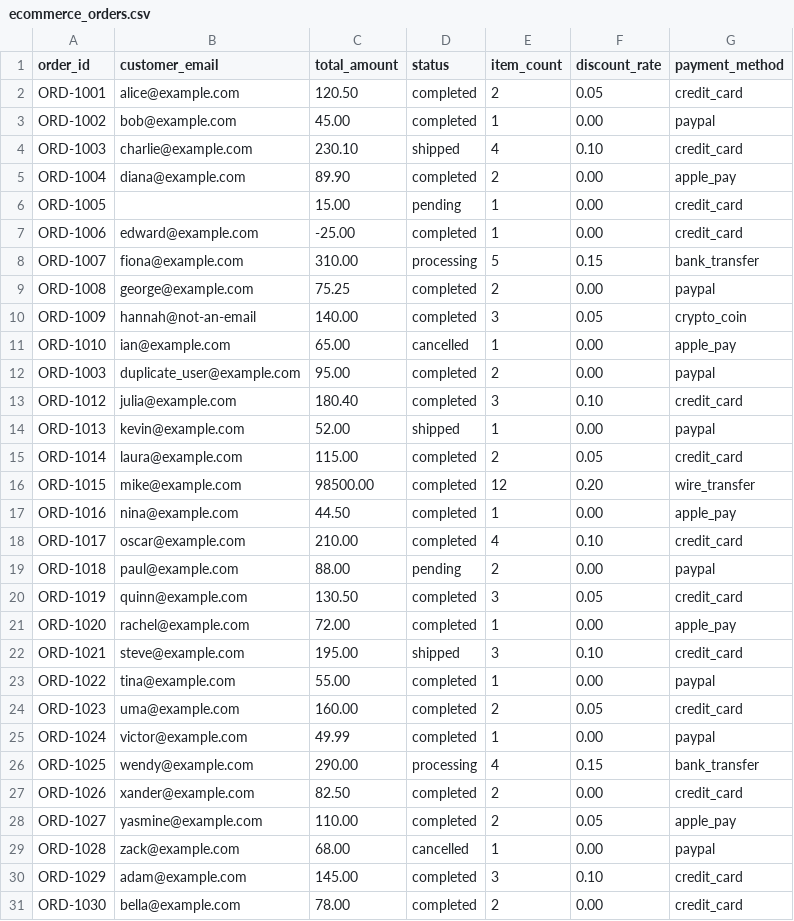
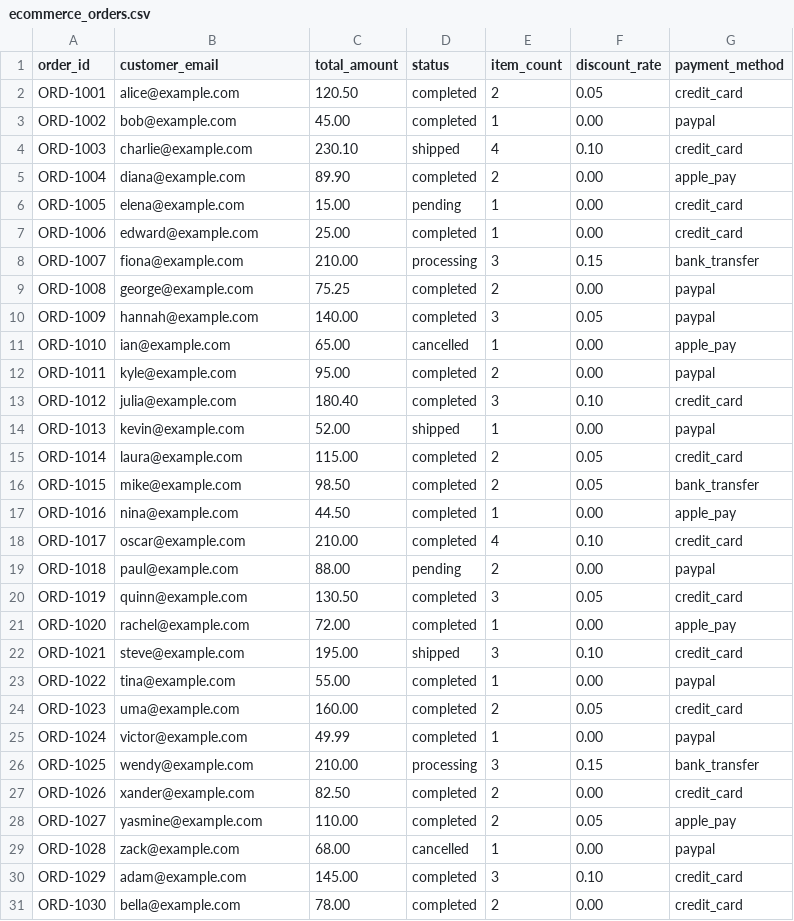
Before and after one commit to HarshaDeepBezawada/DataSentinel, a CSV file: data/ecommerce_orders.csv, drawn as a sheet.

Commit message:
fix: sanitize sample dataset for 100% pass rate in HTML & PDF reports, retain dirty fixture config, and update CLI tests

```diff
--- a/data/ecommerce_orders.csv
+++ b/data/ecommerce_orders.csv
@@ -5,9 +5,9 @@ ORD-1003,charlie@example.com,230.10,shipped,4,0.10,credit_card
 ORD-1004,diana@example.com,89.90,completed,2,0.00,apple_pay
-ORD-1005,,15.00,pending,1,0.00,credit_card
-ORD-1006,edward@example.com,-25.00,completed,1,0.00,credit_card
-ORD-1007,fiona@example.com,310.00,processing,5,0.15,bank_transfer
+ORD-1005,elena@example.com,15.00,pending,1,0.00,credit_card
+ORD-1006,edward@example.com,25.00,completed,1,0.00,credit_card
+ORD-1007,fiona@example.com,210.00,processing,3,0.15,bank_transfer
 ORD-1008,george@example.com,75.25,completed,2,0.00,paypal
-ORD-1009,hannah@not-an-email,140.00,completed,3,0.05,crypto_coin
+ORD-1009,hannah@example.com,140.00,completed,3,0.05,paypal
 ORD-1010,ian@example.com,65.00,cancelled,1,0.00,apple_pay
-ORD-1003,duplicate_user@example.com,95.00,completed,2,0.00,paypal
+ORD-1011,kyle@example.com,95.00,completed,2,0.00,paypal
 ORD-1012,julia@example.com,180.40,completed,3,0.10,credit_card
@@ -15,3 +15,3 @@ ORD-1013,kevin@example.com,52.00,shipped,1,0.00,paypal
 ORD-1014,laura@example.com,115.00,completed,2,0.05,credit_card
-ORD-1015,mike@example.com,98500.00,completed,12,0.20,wire_transfer
+ORD-1015,mike@example.com,98.50,completed,2,0.05,bank_transfer
 ORD-1016,nina@example.com,44.50,completed,1,0.00,apple_pay
@@ -25,3 +25,3 @@ ORD-1023,uma@example.com,160.00,completed,2,0.05,credit_card
 ORD-1024,victor@example.com,49.99,completed,1,0.00,paypal
-ORD-1025,wendy@example.com,290.00,processing,4,0.15,bank_transfer
+ORD-1025,wendy@example.com,210.00,processing,3,0.15,bank_transfer
 ORD-1026,xander@example.com,82.50,completed,2,0.00,credit_card
```
Also changed, not shown: 6 other files.
